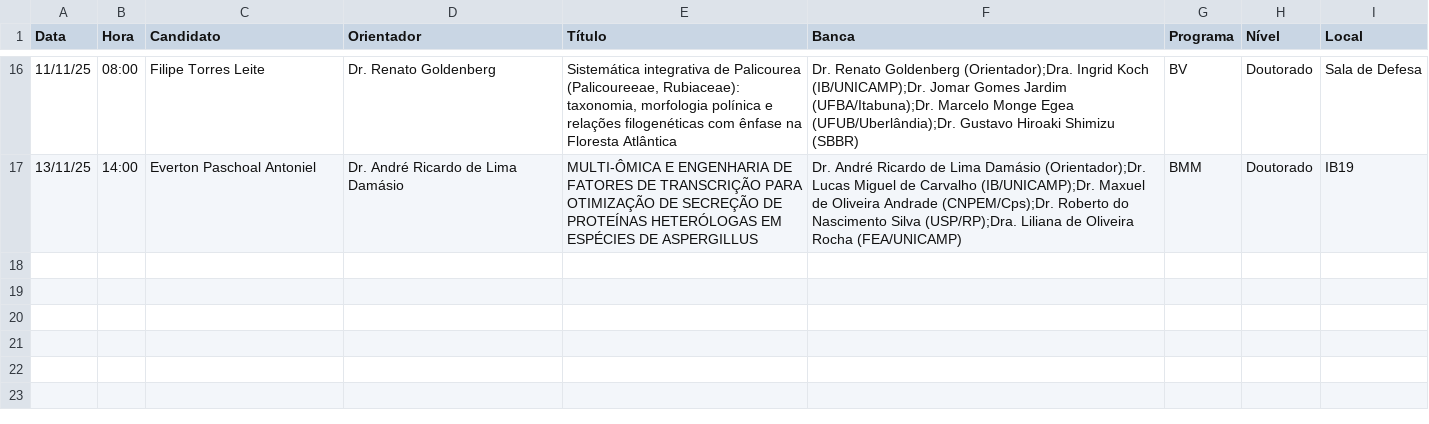
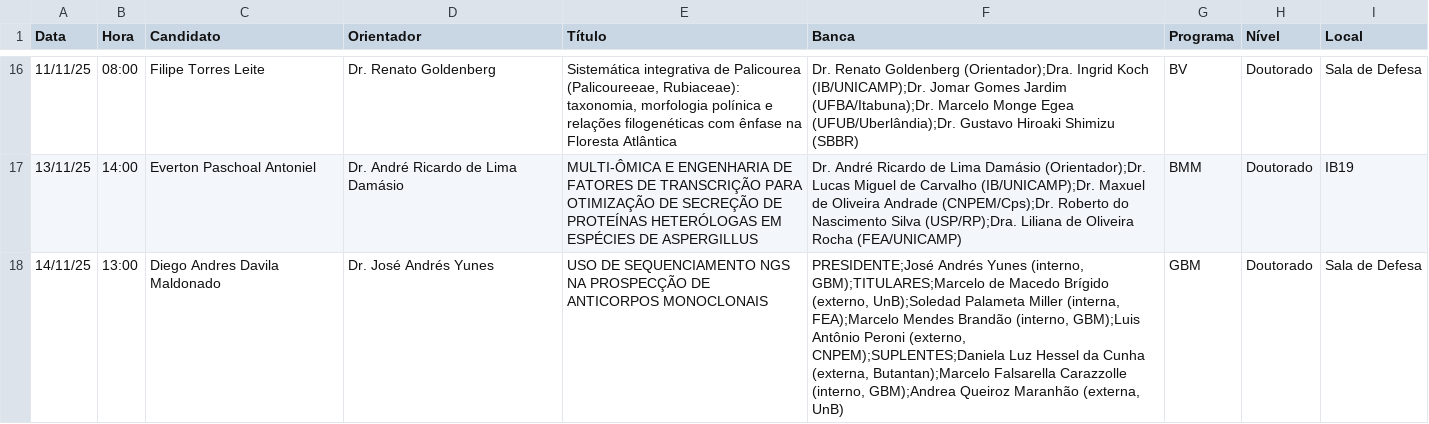
Before and after one commit to ito-amadeu/ib-painel-defesas, a CSV file: defesas_ib.csv, drawn as a sheet; only a part is shown, gaps mark what is left out; the diff names each change by its address in the sheet, - before the commit and + after, or states it on an @@ line.

Commit message:
Update defesas_ib.csv

```diff
--- a/defesas_ib.csv
+++ b/defesas_ib.csv
+row 18: 14/11/25 | 13:00 | Diego Andres Davila Maldonado | Dr. José Andrés Yunes | USO DE SEQUENCIAMENTO NGS NA PROSPECÇÃO DE ANTICORPOS MONOCLONAIS | PRESIDENTE;José Andrés Yunes (interno, GBM);TITULARES;Marcelo de Macedo Brígido (externo, UnB);Soledad Palameta Miller (interna, FEA);Marcelo Mendes Brandão (interno, GBM);Luis Antônio Peroni (externo, CNPEM);SUPLENTES;Daniela Luz Hessel da Cunha (externa, Butantan);Marcelo Falsarella Carazzolle (interno, GBM);Andrea Queiroz Maranhão (externa, UnB) | GBM | Doutorado | Sala de Defesa
```
